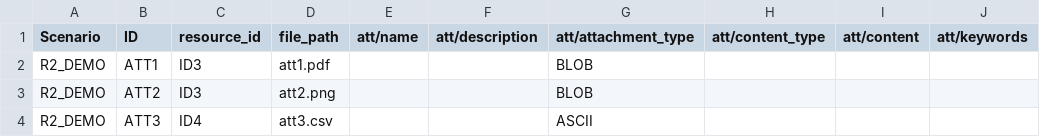
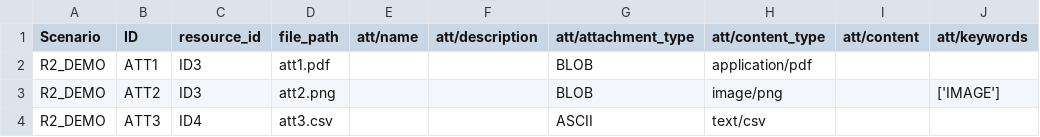
Before and after one commit to ooici/ion-definitions, a CSV file: res/preload/r2_ioc/Attachment.csv, drawn as a sheet.

Commit message:
Adding ability to get attachments from UI

```diff
--- a/res/preload/r2_ioc/Attachment.csv
+++ b/res/preload/r2_ioc/Attachment.csv
@@ -1,4 +1,4 @@
 Scenario,ID,resource_id,file_path,att/name,att/description,att/attachment_type,att/content_type,att/content,att/keywords
-R2_DEMO,ATT1,ID3,att1.pdf,,,BLOB,,,
-R2_DEMO,ATT2,ID3,att2.png,,,BLOB,,,
-R2_DEMO,ATT3,ID4,att3.csv,,,ASCII,,,
+R2_DEMO,ATT1,ID3,att1.pdf,,,BLOB,application/pdf,,
+R2_DEMO,ATT2,ID3,att2.png,,,BLOB,image/png,,['IMAGE']
+R2_DEMO,ATT3,ID4,att3.csv,,,ASCII,text/csv,,
```
Also changed, not shown: 1 other file.
